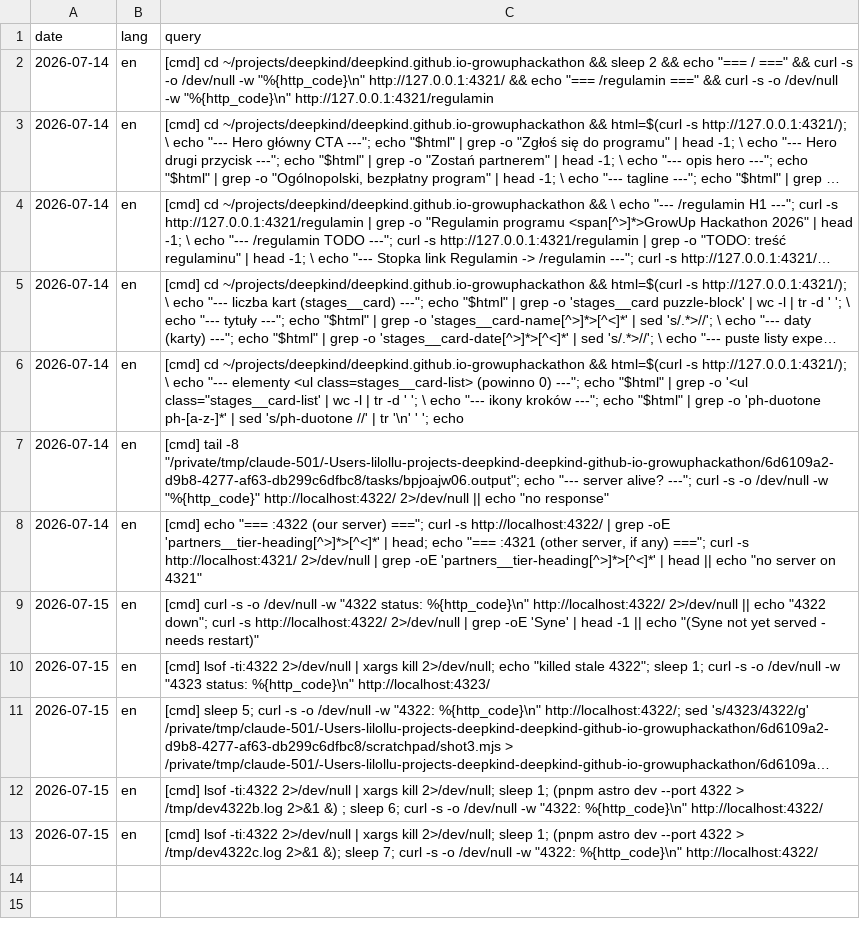
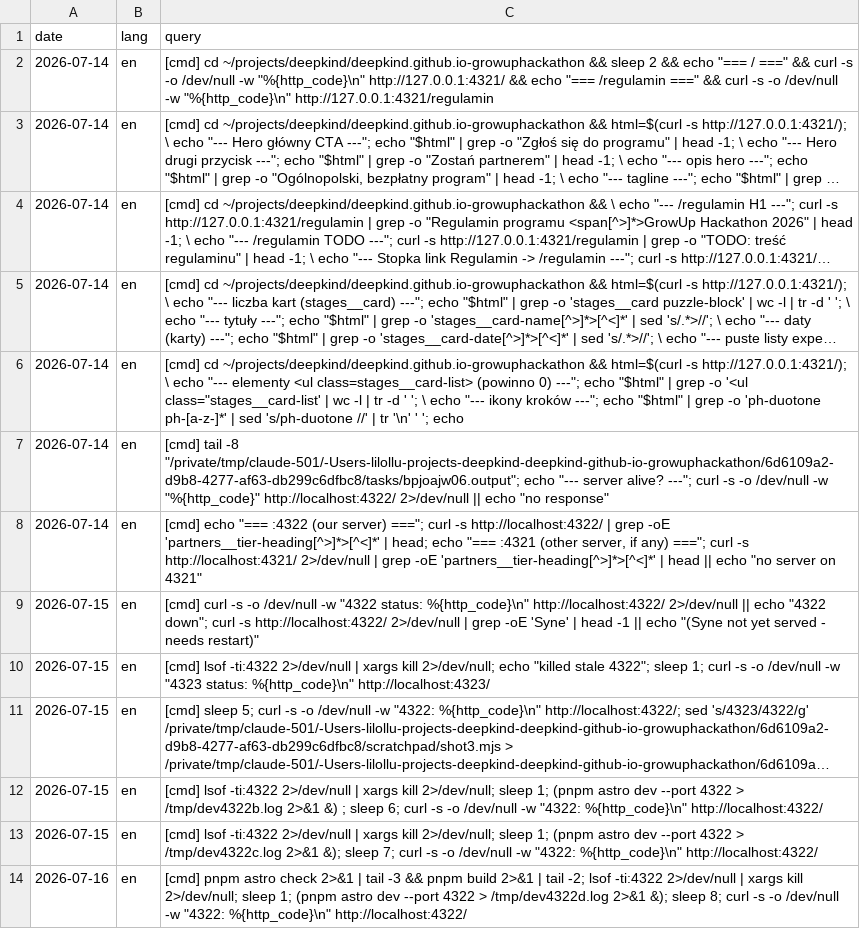
Before and after one commit to DeepKind-Foundation/deepkind.github.io-growuphackathon, a TSV file: docs/research/search-queries-raw.tsv, drawn as a sheet; long unchanged cells end in …; the diff names each change by its address in the sheet, - before the commit and + after, or states it on an @@ line.

```diff
--- a/docs/research/search-queries-raw.tsv
+++ b/docs/research/search-queries-raw.tsv
+row 14: 2026-07-16 | en | [cmd] pnpm astro check 2>&1 | tail -3 && pnpm build 2>&1 | tail -2; lsof -ti:4322 2>/dev/null | xargs kill 2>/dev/null; sleep 1; (pnpm astro dev --port 4322 > /tmp/dev4322d.log 2>&1 &); sleep 8; curl -s -o /dev/null -w "4322: %{http_code}\n" http://localhost:4322/
```
Also changed, not shown: 11 other files.
